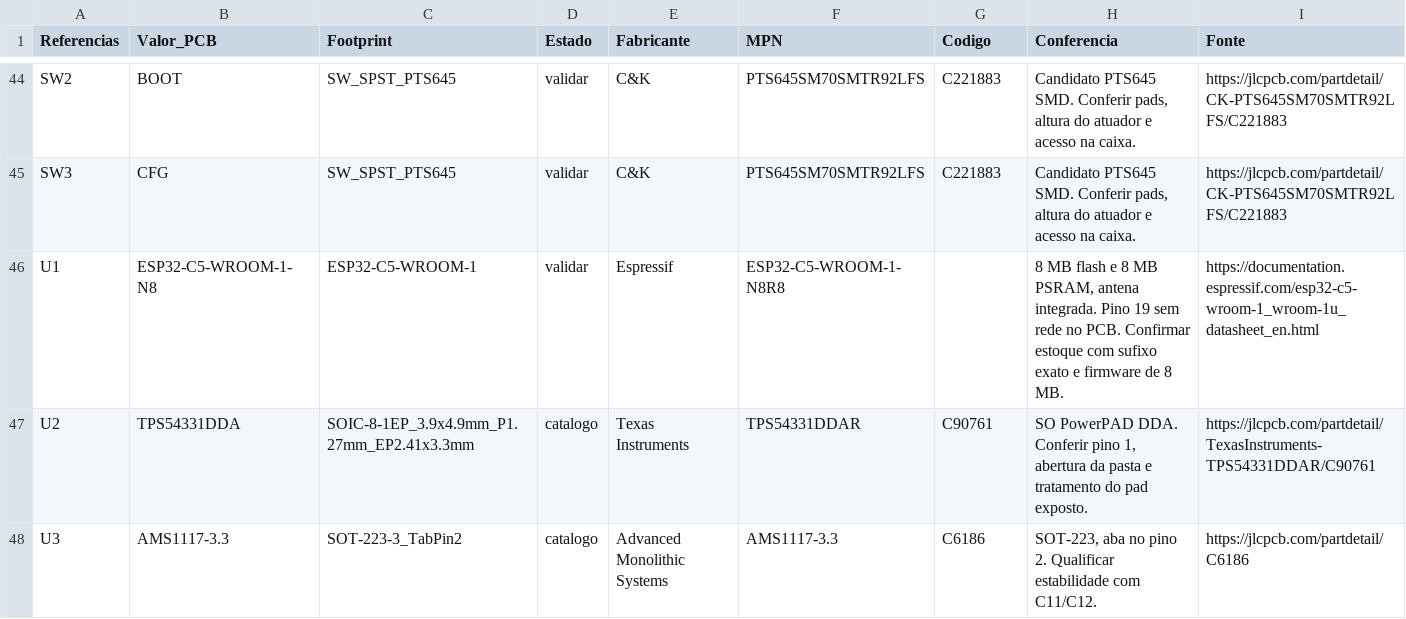
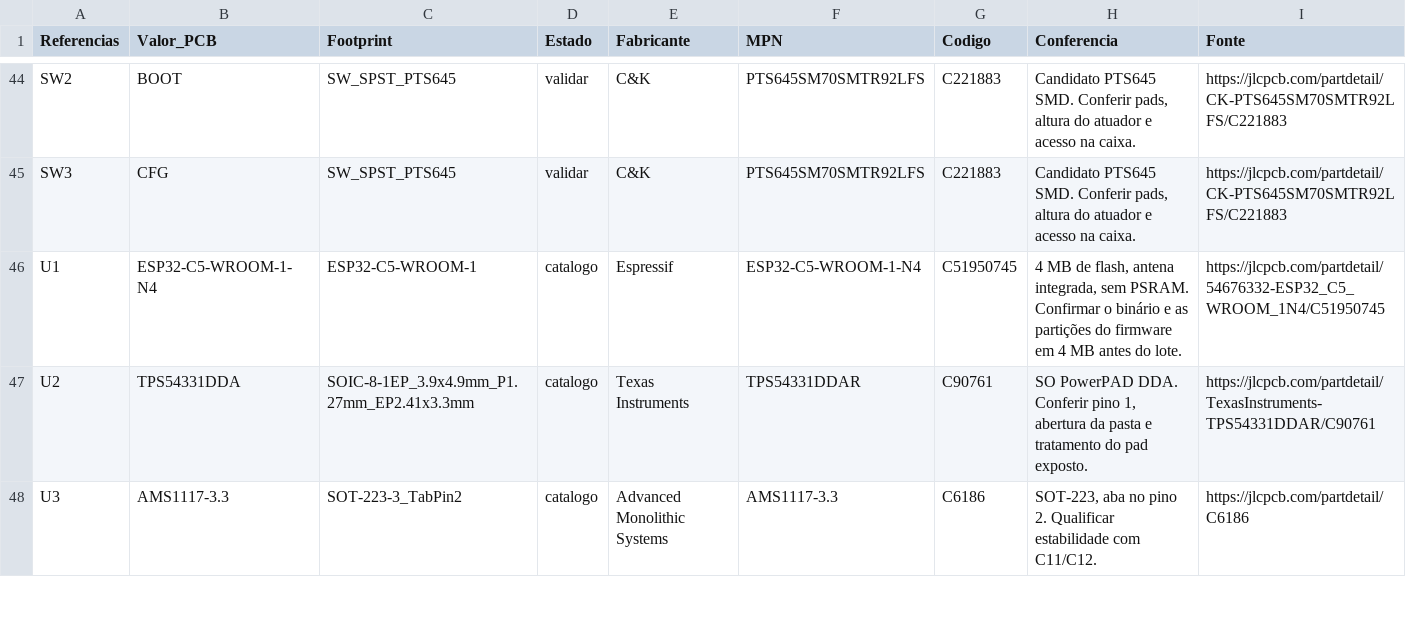
Before and after one commit to rguisantos/pixgate, a CSV file: hardware/pcba_sourcing.csv, drawn as a sheet; only a part is shown, gaps mark what is left out.

Commit message:
fix: adotar ESP32-C5 de 4 MB para o lote piloto

```diff
--- a/hardware/pcba_sourcing.csv
+++ b/hardware/pcba_sourcing.csv
@@ -45,3 +45,3 @@ SW2,BOOT,SW_SPST_PTS645,validar,C&K,PTS645SM70SMTR92LFS,C221883,"Candidato PTS64
 SW3,CFG,SW_SPST_PTS645,validar,C&K,PTS645SM70SMTR92LFS,C221883,"Candidato PTS645 SMD. Conferir pads, altura do atuador e acesso na caixa.",https://jlcpcb.com/partdetail/CK-PTS645SM70SMTR92LFS/C221883
-U1,ESP32-C5-WROOM-1-N8,ESP32-C5-WROOM-1,validar,Espressif,ESP32-C5-WROOM-1-N8R8,,"8 MB flash e 8 MB PSRAM, antena integrada. Pino 19 sem rede no PCB. Confirmar estoque com sufixo exato e firmware de 8 MB.",https://documentation.espressif.com/esp32-c5-wroom-1_wroom-1u_datasheet_en.html
+U1,ESP32-C5-WROOM-1-N4,ESP32-C5-WROOM-1,catalogo,Espressif,ESP32-C5-WROOM-1-N4,C51950745,"4 MB de flash, antena integrada, sem PSRAM. Confirmar o binário e as partições do firmware em 4 MB antes do lote.",https://jlcpcb.com/partdetail/54676332-ESP32_C5_WROOM_1N4/C51950745
 U2,TPS54331DDA,SOIC-8-1EP_3.9x4.9mm_P1.27mm_EP2.41x3.3mm,catalogo,Texas Instruments,TPS54331DDAR,C90761,"SO PowerPAD DDA. Conferir pino 1, abertura da pasta e tratamento do pad exposto.",https://jlcpcb.com/partdetail/TexasInstruments-TPS54331DDAR/C90761
```
Also changed, not shown: 6 other files.
